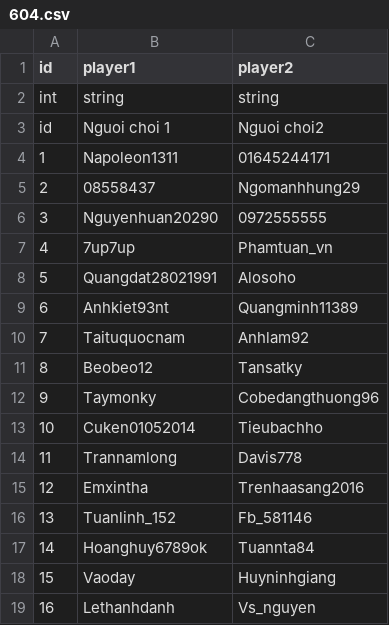
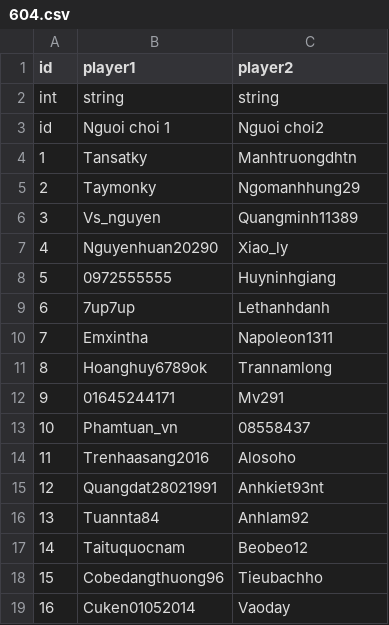
Before and after one commit to vietanha34/pomelo-test, a CSV file: game-server/config/csv/604.csv, drawn as a sheet; only a part is shown; the diff covers the shown part only.

```diff
--- a/game-server/config/csv/604.csv
+++ b/game-server/config/csv/604.csv
@@ -3,17 +3,17 @@ int,string,string
 id,Nguoi choi 1,Nguoi choi2
-1,Napoleon1311,01645244171
-2,08558437,Ngomanhhung29
-3,Nguyenhuan20290,0972555555
-4,7up7up,Phamtuan_vn
-5,Quangdat28021991,Alosoho
-6,Anhkiet93nt,Quangminh11389
-7,Taituquocnam,Anhlam92
-8,Beobeo12,Tansatky
-9,Taymonky,Cobedangthuong96
-10,Cuken01052014,Tieubachho
-11,Trannamlong,Davis778
-12,Emxintha,Trenhaasang2016
-13,Tuanlinh_152,Fb_581146
-14,Hoanghuy6789ok,Tuannta84
-15,Vaoday,Huyninhgiang
-16,Lethanhdanh,Vs_nguyen
+1,Tansatky,Manhtruongdhtn
+2,Taymonky,Ngomanhhung29
+3,Vs_nguyen,Quangminh11389
+4,Nguyenhuan20290,Xiao_ly
+5,0972555555,Huyninhgiang
+6,7up7up,Lethanhdanh
+7,Emxintha,Napoleon1311
+8,Hoanghuy6789ok,Trannamlong
+9,01645244171,Mv291
+10,Phamtuan_vn,08558437
+11,Trenhaasang2016,Alosoho
+12,Quangdat28021991,Anhkiet93nt
+13,Tuannta84,Anhlam92
+14,Taituquocnam,Beobeo12
+15,Cobedangthuong96,Tieubachho
+16,Cuken01052014,Vaoday
```
Also changed, not shown: 40 edited cells elsewhere in this file, game-server/config/csv/603.csv, game-server/config/csv/605.csv, 5 other files.
